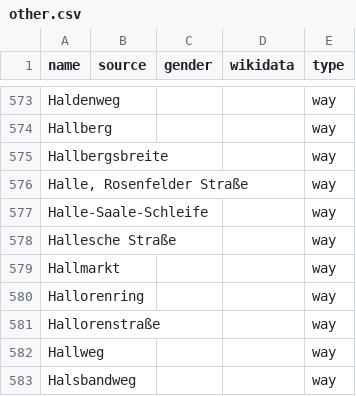
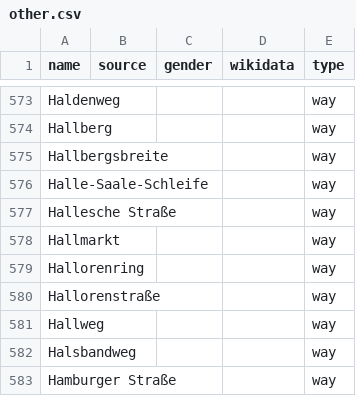
Before and after one commit to EqualStreetNames/equalstreetnames-halle-saale, a CSV file: data/other.csv, drawn as a sheet; only a part is shown, gaps mark what is left out; the shorter side is filled out with more unchanged rows; the diff names each change by its address in the sheet, - before the commit and + after, or states it on an @@ line.

```diff
--- a/data/other.csv
+++ b/data/other.csv
-row 576: Halle, Rosenfelder Straße |  |  |  | way
```
Also changed, not shown: 2 other files.
